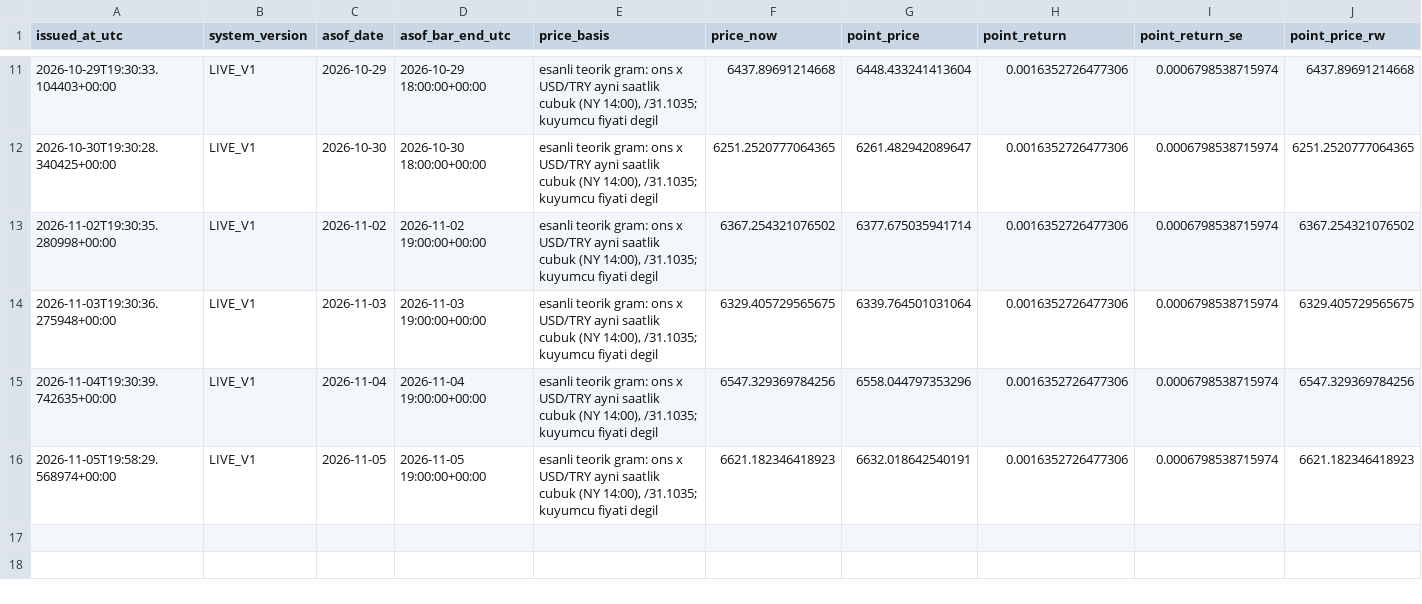
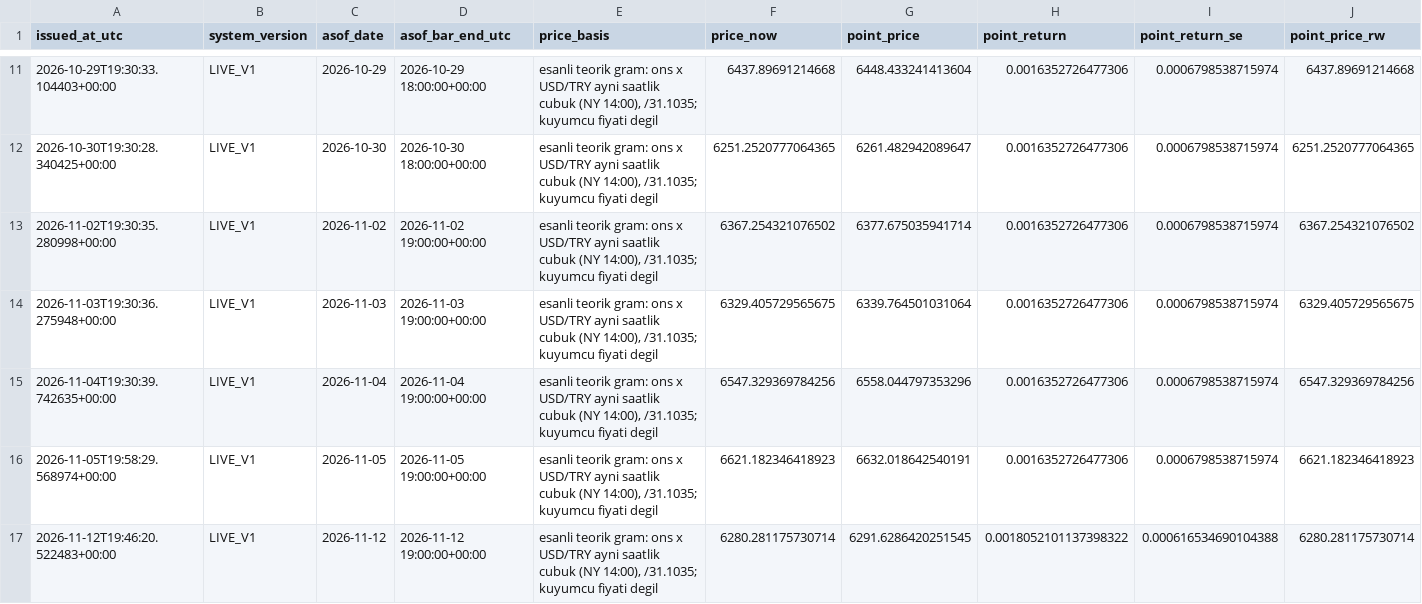
Before and after one commit to 03betulpehlivan/turkey-gold-price-forecast, a CSV file: research/live/forecast_log.csv, drawn as a sheet; only a part is shown, gaps mark what is left out; rows hold the shown columns only; the diff names each change by its address in the sheet, - before the commit and + after, or states it on an @@ line.

Commit message:
Canli tahmin 2026-11-12: yeni tahmin kaydedildi

```diff
--- a/research/live/forecast_log.csv
+++ b/research/live/forecast_log.csv
+row 17: 2026-11-12T19:46:20.522483+00:00 | LIVE_V1 | 2026-11-12 | 2026-11-12 19:00:00+00:00 | esanli teorik gram: ons x USD/TRY ayni saatlik cubuk (NY 14:00), /31.1035; kuyumcu fiyati degil | 6280.281175730714 | 6291.6286420251545 | 0.0018052101137398322 | 0.000616534690104388 | 6280.281175730714
```
